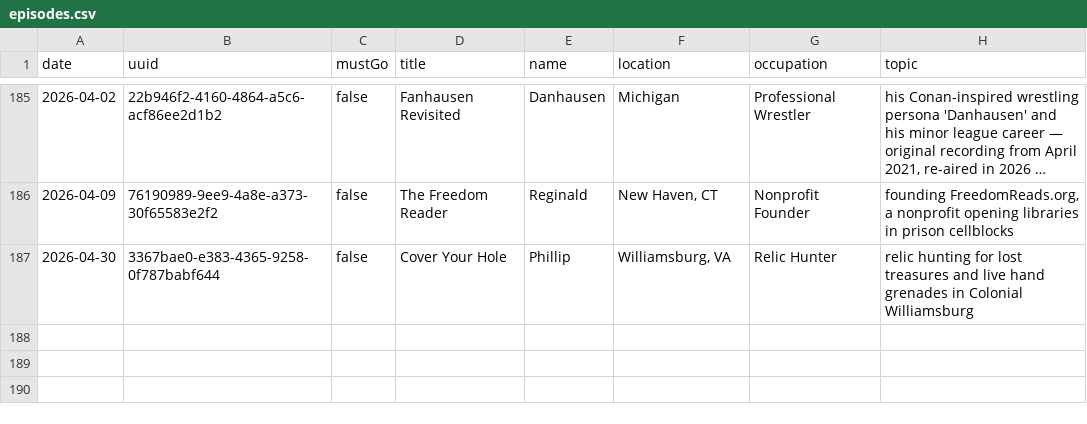
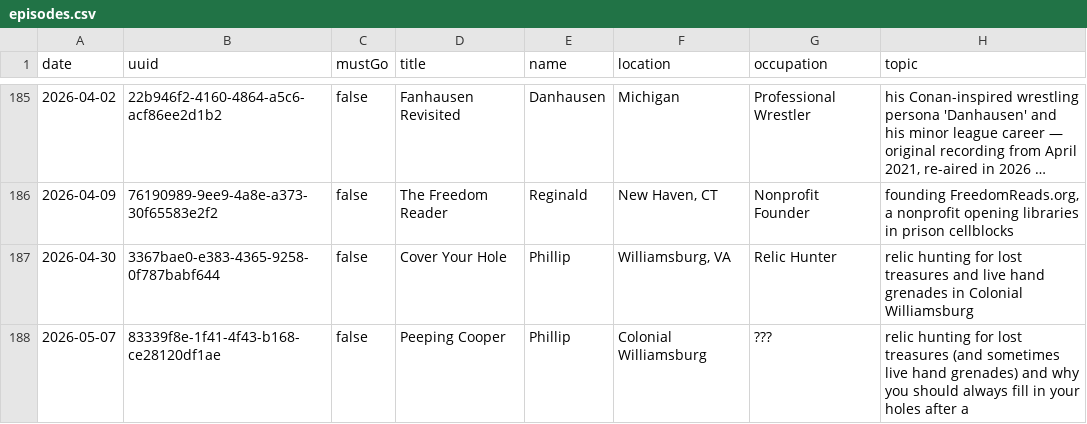
Before and after one commit to fionnagan/conafmap, a CSV file: data/episodes.csv, drawn as a sheet; only a part is shown, gaps mark what is left out; long unchanged cells end in …; the diff names each change by its address in the sheet, - before the commit and + after, or states it on an @@ line.

Commit message:
Add 1 new fan(s): Phillip (2026-05-07)

```diff
--- a/data/episodes.csv
+++ b/data/episodes.csv
+row 188: 2026-05-07 | 83339f8e-1f41-4f43-b168-ce28120df1ae | false | Peeping Cooper | Phillip | Colonial Williamsburg | ??? | relic hunting for lost treasures (and sometimes live hand grenades) and why you should always fill in your holes after a
```
Also changed, not shown: 2 other files.
